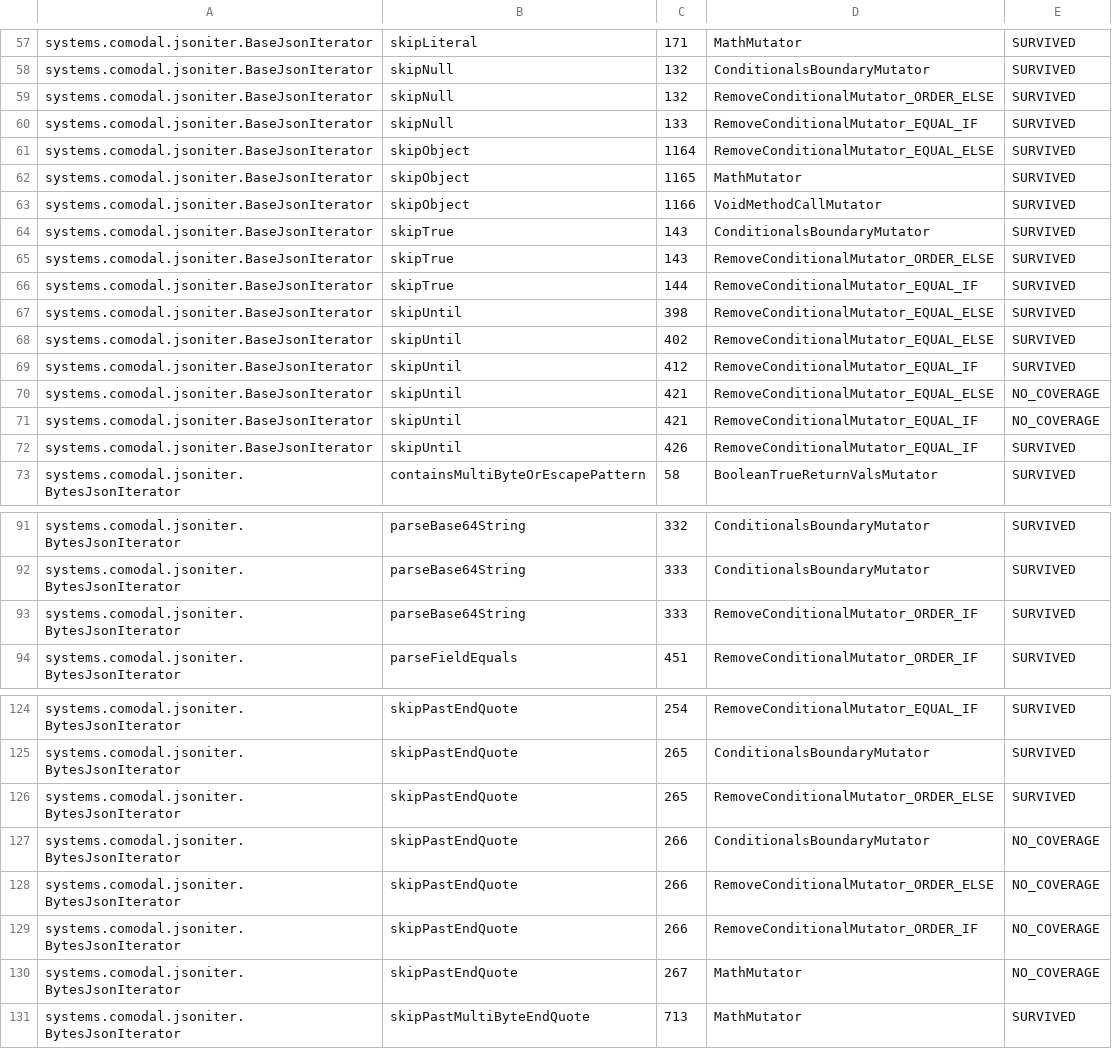
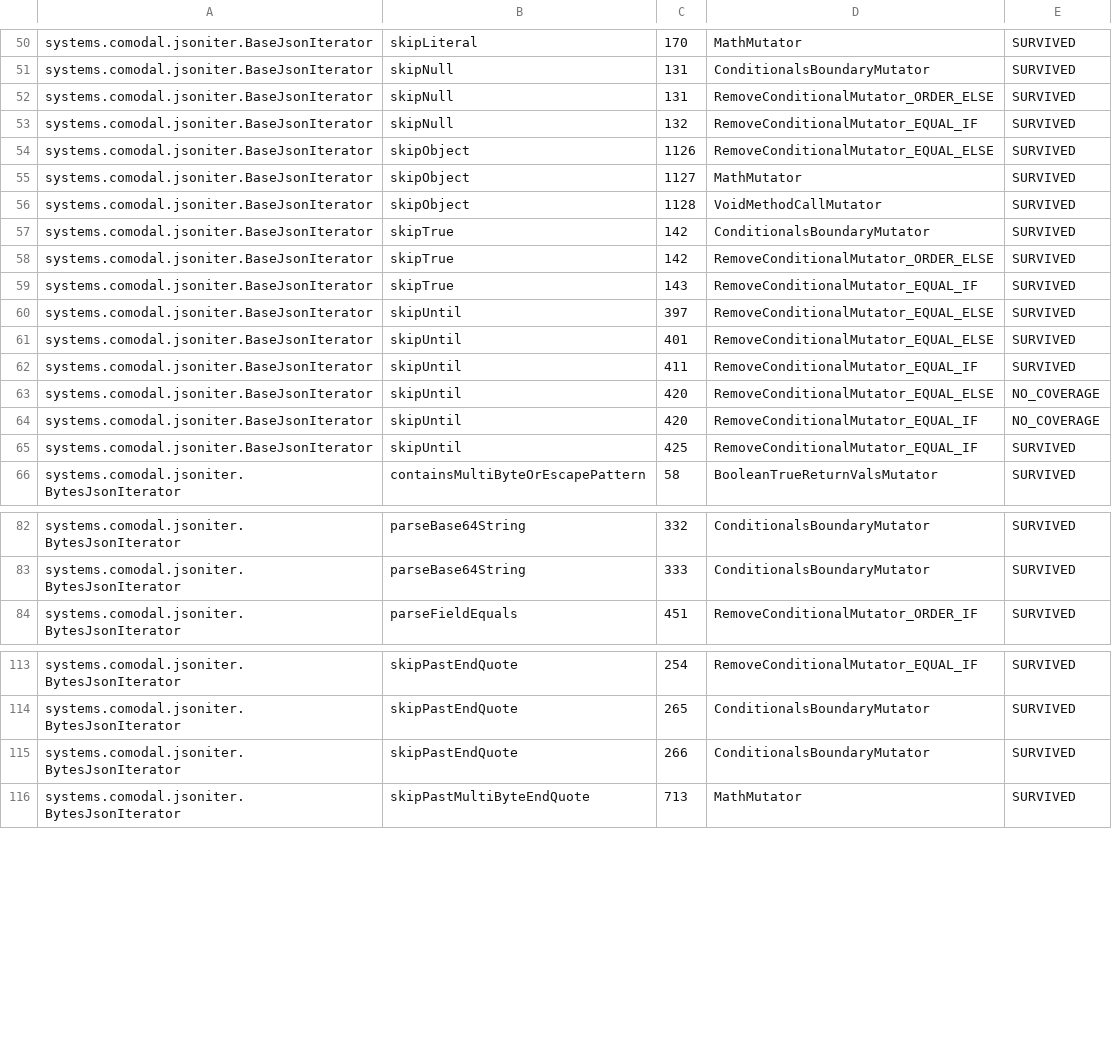
Before and after one commit to sava-software/json-iterator, a CSV file: json-iterator/config/pitest/iterator-accepted.csv, drawn as a sheet; only a part is shown, gaps mark what is left out; removed rows and columns are numbered as before the commit, all else as after; the diff covers the shown part only; the diff names each change by its address in the sheet, - before the commit and + after, or states it on an @@ line.

Commit message:
feat(jsoniter)!: remove deprecated readObject/readObjField
The String-per-field object walk is gone from the public API; callers use
applyObject, testObject, or a FieldMatcher dispatch instead. Migrates the
remaining call sites in the tests, the README example, and drops the
fieldWalkTwitter_readObjField benchmark that existed to justify the
deprecation.

With that plumbing removed, the pitest iterator baseline is fully triaged:
adds ASCII word-loop tail sweeps (TestString/TestSkip
*_at_buffer_tail_across_lengths) and skip-path surrogate-escape tests that
kill the divergent mutants, and writes acceptance reasons for the inert
residue. Corrects the earlier "low bits are harmless" reasoning on skip-path
\u accumulation — borrow from a - mutation does reach the classification
bits, and is now covered.

Prunes the docs of the removed surface per docs-carry-current-state-only;
the only forRemoval member left is JsonIterParser's bufSize shim, which must
ride a published release.

BREAKING CHANGE: JsonIterator.readObject() and readObjField() are removed.

```diff
--- a/json-iterator/config/pitest/iterator-accepted.csv
+++ b/json-iterator/config/pitest/iterator-accepted.csv
-C50: 171
+C50: 170
-C51:C52: 132
+C51:C52: 131
-C53: 133
+C53: 132
-C54: 1164
+C54: 1126
-C55: 1165
+C55: 1127
-C56: 1166
+C56: 1128
-C57:C58: 143
+C57:C58: 142
-C59: 144
+C59: 143
-C60: 398
+C60: 397
-C61: 402
+C61: 401
-C62: 412
+C62: 411
-C63:C64: 421
+C63:C64: 420
-C65: 426
+C65: 425
-row 93: systems.comodal.jsoniter.BytesJsonIterator | parseBase64String | 333 | RemoveConditionalMutator_ORDER_IF | SURVIVED
-row 126: systems.comodal.jsoniter.BytesJsonIterator | skipPastEndQuote | 265 | RemoveConditionalMutator_ORDER_ELSE | SURVIVED
-E115: NO_COVERAGE
+E115: SURVIVED
-row 128: systems.comodal.jsoniter.BytesJsonIterator | skipPastEndQuote | 266 | RemoveConditionalMutator_ORDER_ELSE | NO_COVERAGE
-row 129: systems.comodal.jsoniter.BytesJsonIterator | skipPastEndQuote | 266 | RemoveConditionalMutator_ORDER_IF | NO_COVERAGE
-row 130: systems.comodal.jsoniter.BytesJsonIterator | skipPastEndQuote | 267 | MathMutator | NO_COVERAGE
```
Also changed, not shown: 10 removed rows and 49 edited cells elsewhere in this file, 12 other files.
